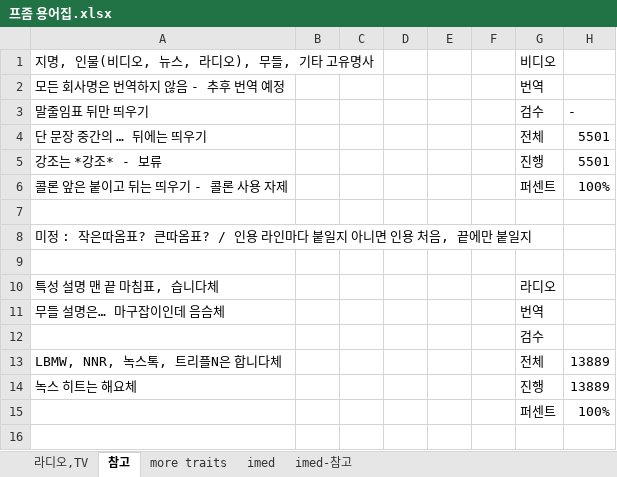
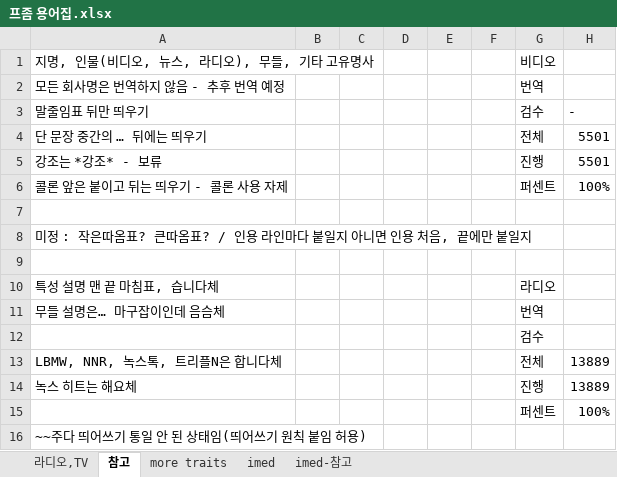
Before and after one commit to Drteray/PZ_KO_Translation, an Excel workbook: 프좀 용어집.xlsx, sheet 참고, drawn as a sheet; values as stored, in another font and other column widths than the file's, no borders; the diff names each change by its address in the sheet, - before the commit and + after, or states it on an @@ line.

```diff
--- a/프좀 용어집.xlsx (sheet 참고)
+++ b/프좀 용어집.xlsx (sheet 참고)
+row 16: ~~주다 띄어쓰기 통일 안 된 상태임(띄어쓰기 원칙 붙임 허용)
```
Also changed, not shown: 3 other files.
